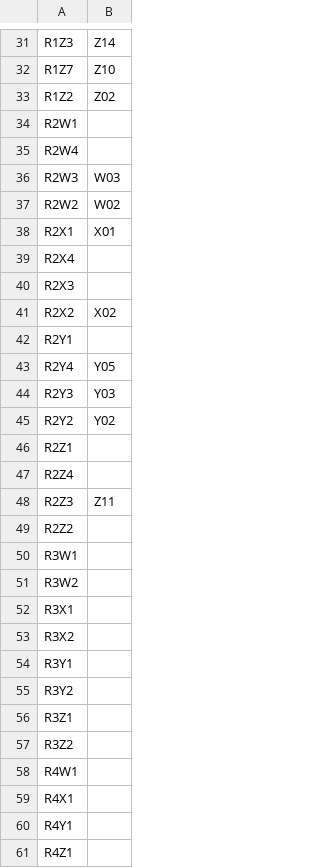
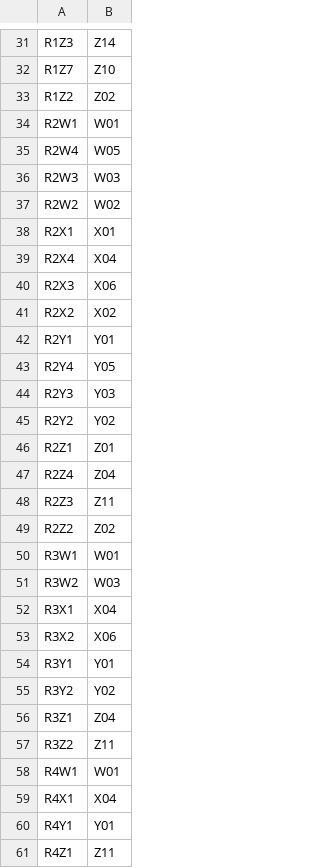
Before and after one commit to Yuta555/March_Madness_2024, a CSV file: labels/reference.csv, drawn as a sheet; only a part is shown, gaps mark what is left out; the diff covers the shown part only.

```diff
--- a/labels/reference.csv
+++ b/labels/reference.csv
@@ -33,4 +33,4 @@ R1Z7,Z10
 R1Z2,Z02
-R2W1,
-R2W4,
+R2W1,W01
+R2W4,W05
 R2W3,W03
@@ -38,6 +38,6 @@ R2W2,W02
 R2X1,X01
-R2X4,
-R2X3,
+R2X4,X04
+R2X3,X06
 R2X2,X02
-R2Y1,
+R2Y1,Y01
 R2Y4,Y05
@@ -45,17 +45,17 @@ R2Y3,Y03
 R2Y2,Y02
-R2Z1,
-R2Z4,
+R2Z1,Z01
+R2Z4,Z04
 R2Z3,Z11
-R2Z2,
-R3W1,
-R3W2,
-R3X1,
-R3X2,
-R3Y1,
-R3Y2,
-R3Z1,
-R3Z2,
-R4W1,
-R4X1,
-R4Y1,
-R4Z1,
+R2Z2,Z02
+R3W1,W01
+R3W2,W03
+R3X1,X04
+R3X2,X06
+R3Y1,Y01
+R3Y2,Y02
+R3Z1,Z04
+R3Z2,Z11
+R4W1,W01
+R4X1,X04
+R4Y1,Y01
+R4Z1,Z11
```
Also changed, not shown: 3 edited cells elsewhere in this file, 3 other files.
